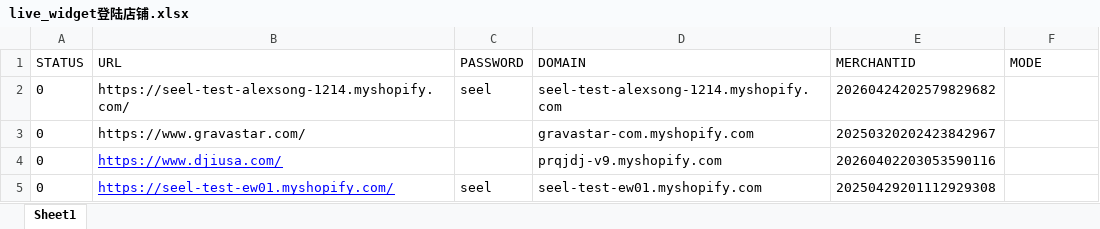
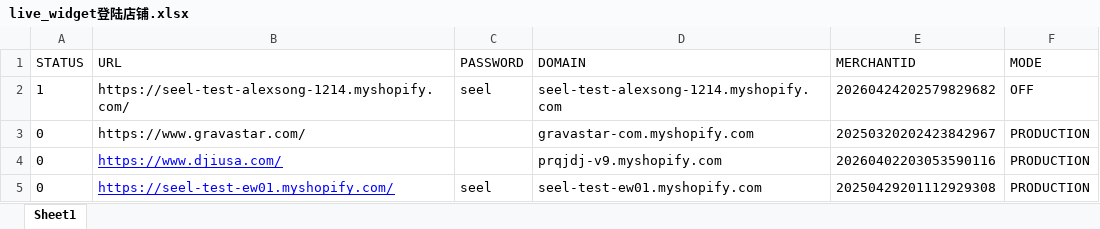
Before and after one commit to alexsong-git/live_widget, an Excel workbook: live_widget登陆店铺.xlsx, sheet Sheet1, drawn as a sheet; values as stored, in another font and other column widths than the file's, no borders; the diff names each change by its address in the sheet, - before the commit and + after, or states it on an @@ line.

```diff
--- a/live_widget登陆店铺.xlsx (sheet Sheet1)
+++ b/live_widget登陆店铺.xlsx (sheet Sheet1)
-A2 (STATUS): 0
+A2 (STATUS): 1
-F2 (MODE): (empty)
+F2 (MODE): OFF
-F3:F5 (MODE): (empty)
+F3:F5 (MODE): PRODUCTION
```
Also changed, not shown: 2 other files.
